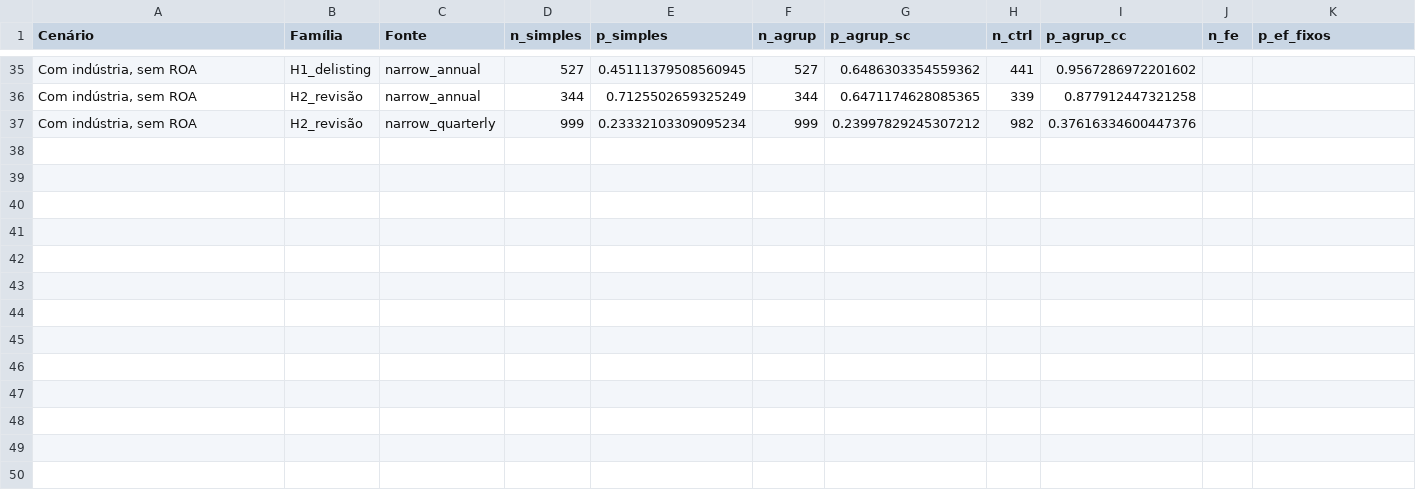
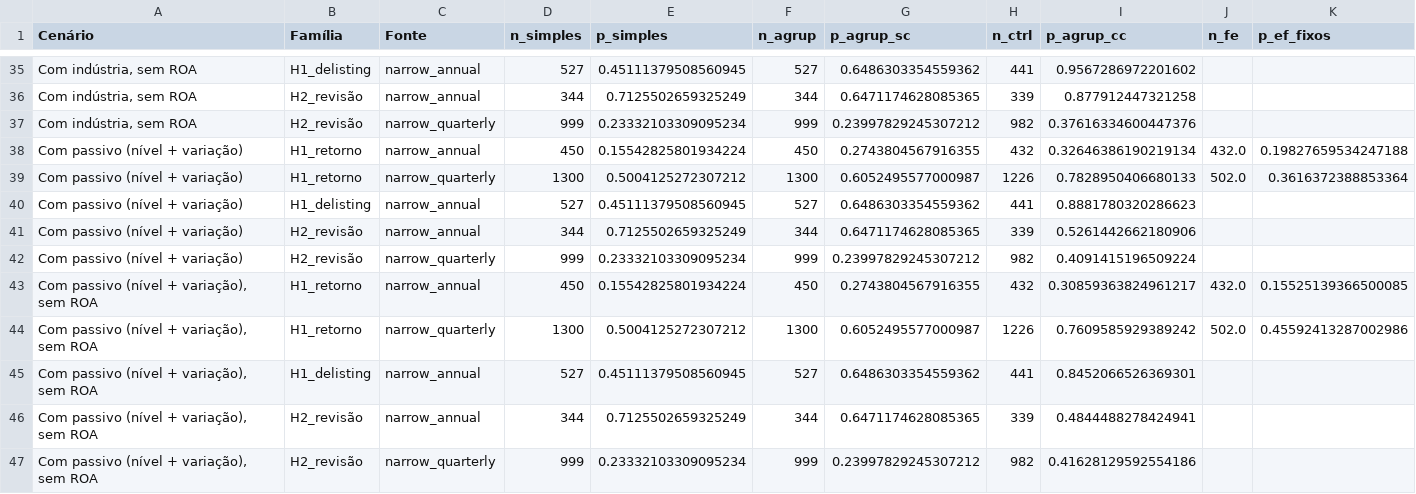
Before and after one commit to Lukijon/Thesis, a CSV file: data/interim/poc/reliable_only_extra_scenarios.csv, drawn as a sheet; only a part is shown, gaps mark what is left out; the diff names each change by its address in the sheet, - before the commit and + after, or states it on an @@ line.

```diff
--- a/data/interim/poc/reliable_only_extra_scenarios.csv
+++ b/data/interim/poc/reliable_only_extra_scenarios.csv
+row 38: Com passivo (nível + variação) | H1_retorno | narrow_annual | 450 | 0.15542825801934224 | 450 | 0.2743804567916355 | 432 | 0.32646386190219134 | 432.0 | 0.19827659534247188
+row 39: Com passivo (nível + variação) | H1_retorno | narrow_quarterly | 1300 | 0.5004125272307212 | 1300 | 0.6052495577000987 | 1226 | 0.7828950406680133 | 502.0 | 0.3616372388853364
+row 40: Com passivo (nível + variação) | H1_delisting | narrow_annual | 527 | 0.45111379508560945 | 527 | 0.6486303354559362 | 441 | 0.8881780320286623
+row 41: Com passivo (nível + variação) | H2_revisão | narrow_annual | 344 | 0.7125502659325249 | 344 | 0.6471174628085365 | 339 | 0.5261442662180906
+row 42: Com passivo (nível + variação) | H2_revisão | narrow_quarterly | 999 | 0.23332103309095234 | 999 | 0.23997829245307212 | 982 | 0.4091415196509224
+row 43: Com passivo (nível + variação), sem ROA | H1_retorno | narrow_annual | 450 | 0.15542825801934224 | 450 | 0.2743804567916355 | 432 | 0.30859363824961217 | 432.0 | 0.15525139366500085
+row 44: Com passivo (nível + variação), sem ROA | H1_retorno | narrow_quarterly | 1300 | 0.5004125272307212 | 1300 | 0.6052495577000987 | 1226 | 0.7609585929389242 | 502.0 | 0.45592413287002986
+row 45: Com passivo (nível + variação), sem ROA | H1_delisting | narrow_annual | 527 | 0.45111379508560945 | 527 | 0.6486303354559362 | 441 | 0.8452066526369301
+row 46: Com passivo (nível + variação), sem ROA | H2_revisão | narrow_annual | 344 | 0.7125502659325249 | 344 | 0.6471174628085365 | 339 | 0.4844488278424941
+row 47: Com passivo (nível + variação), sem ROA | H2_revisão | narrow_quarterly | 999 | 0.23332103309095234 | 999 | 0.23997829245307212 | 982 | 0.41628129592554186
```
Also changed, not shown: 1 other file.
